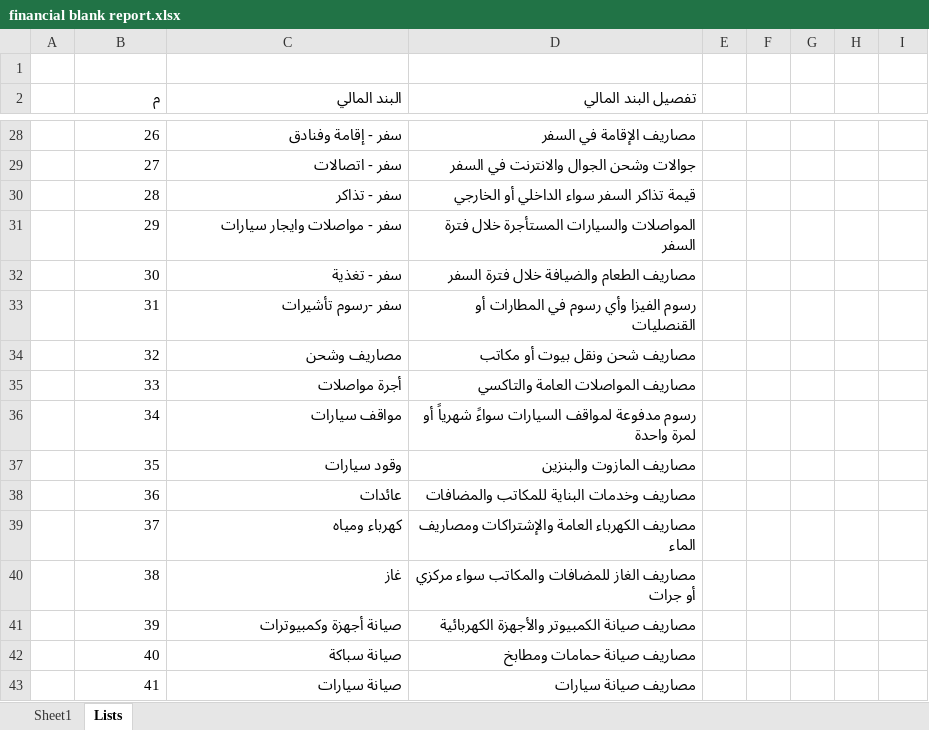
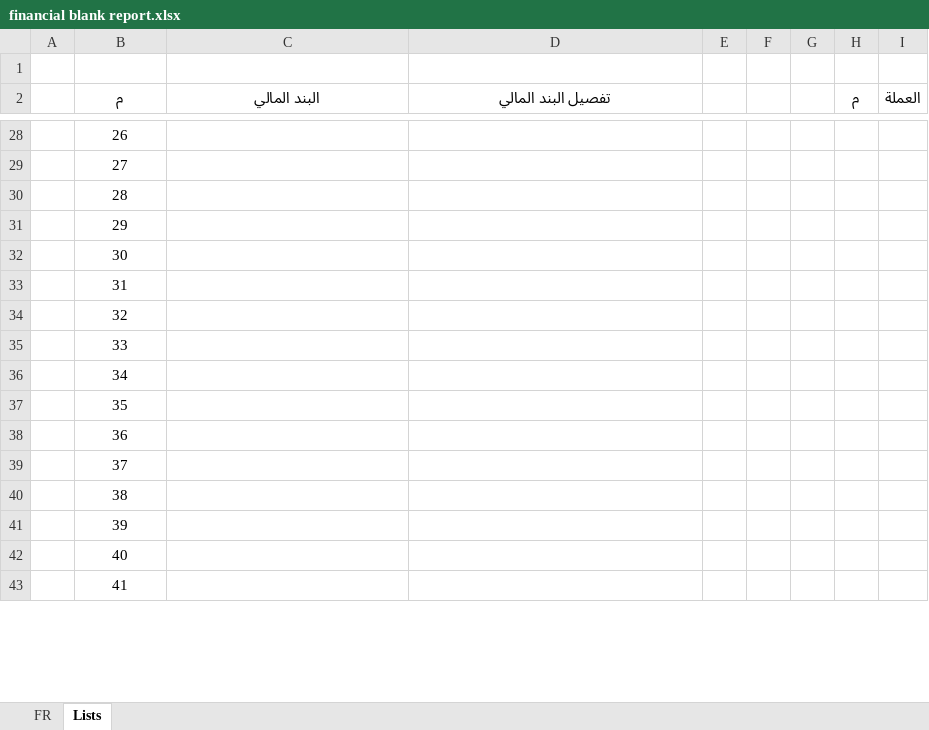
Before and after one commit to ZHasan2021/ZHasan20221Repo, an Excel workbook: AssetManagement/AssetManagement/bin/Debug/Finance forms/financial blank report.xlsx, sheet Lists, drawn as a sheet; only a part is shown, gaps mark what is left out; values as stored, in another font and other column widths than the file's, no borders; table styles not drawn; the diff covers the shown part only; the diff names each change by its address in the sheet, - before the commit and + after, or states it on an @@ line.

```diff
--- a/AssetManagement/AssetManagement/bin/Debug/Finance forms/financial blank report.xlsx (sheet Lists)
+++ b/AssetManagement/AssetManagement/bin/Debug/Finance forms/financial blank report.xlsx (sheet Lists)
-sheet tab: Sheet1
+sheet tab: FR
-B2:D2 alignment: right
+B2:D2 alignment: center
-H2: (empty)
+H2: م
-I2: (empty)
+I2: العملة
-B28:B43 alignment: right
+B28:B43 alignment: center
-C28 (البند المالي): سفر - إقامة وفنادق
+C28 (البند المالي): (empty)
-D28 (تفصيل البند المالي): مصاريف الإقامة في السفر
+D28 (تفصيل البند المالي): (empty)
-C29 (البند المالي): سفر - اتصالات
+C29 (البند المالي): (empty)
-D29 (تفصيل البند المالي): جوالات وشحن الجوال والانترنت في السفر
+D29 (تفصيل البند المالي): (empty)
-C30 (البند المالي): سفر - تذاكر
+C30 (البند المالي): (empty)
-D30 (تفصيل البند المالي): قيمة تذاكر السفر سواء الداخلي أو الخارجي
+D30 (تفصيل البند المالي): (empty)
-C31 (البند المالي): سفر - مواصلات وايجار سيارات
+C31 (البند المالي): (empty)
-D31 (تفصيل البند المالي): المواصلات والسيارات المستأجرة خلال فترة السفر
+D31 (تفصيل البند المالي): (empty)
-C32 (البند المالي): سفر - تغذية
+C32 (البند المالي): (empty)
-D32 (تفصيل البند المالي): مصاريف الطعام والضيافة خلال فترة السفر
+D32 (تفصيل البند المالي): (empty)
-C33 (البند المالي): سفر -رسوم تأشيرات
+C33 (البند المالي): (empty)
-D33 (تفصيل البند المالي): رسوم الفيزا وأي رسوم في المطارات أو القنصليات
+D33 (تفصيل البند المالي): (empty)
-C34 (البند المالي): مصاريف وشحن
+C34 (البند المالي): (empty)
-D34 (تفصيل البند المالي): مصاريف شحن ونقل بيوت أو مكاتب
+D34 (تفصيل البند المالي): (empty)
-C35 (البند المالي): أجرة مواصلات
+C35 (البند المالي): (empty)
-D35 (تفصيل البند المالي): مصاريف المواصلات العامة والتاكسي
+D35 (تفصيل البند المالي): (empty)
-C36 (البند المالي): مواقف سيارات
+C36 (البند المالي): (empty)
-D36 (تفصيل البند المالي): رسوم مدفوعة لمواقف السيارات سواءً شهرياً أو لمرة واحدة
+D36 (تفصيل البند المالي): (empty)
-C37 (البند المالي): وقود سيارات
+C37 (البند المالي): (empty)
-D37 (تفصيل البند المالي): مصاريف المازوت والبنزين
+D37 (تفصيل البند المالي): (empty)
-C38 (البند المالي): عائدات
+C38 (البند المالي): (empty)
-D38 (تفصيل البند المالي): مصاريف وخدمات البناية للمكاتب والمضافات
+D38 (تفصيل البند المالي): (empty)
-C39 (البند المالي): كهرباء ومياه
+C39 (البند المالي): (empty)
-D39 (تفصيل البند المالي): مصاريف الكهرباء العامة والإشتراكات ومصاريف الماء
+D39 (تفصيل البند المالي): (empty)
-C40 (البند المالي): غاز
+C40 (البند المالي): (empty)
-D40 (تفصيل البند المالي): مصاريف الغاز للمضافات والمكاتب سواء مركزي أو جرات
+D40 (تفصيل البند المالي): (empty)
-C41 (البند المالي): صيانة أجهزة وكمبيوترات
+C41 (البند المالي): (empty)
-D41 (تفصيل البند المالي): مصاريف صيانة الكمبيوتر والأجهزة الكهربائية
+D41 (تفصيل البند المالي): (empty)
-C42 (البند المالي): صيانة سباكة
+C42 (البند المالي): (empty)
-D42 (تفصيل البند المالي): مصاريف صيانة حمامات ومطابخ
+D42 (تفصيل البند المالي): (empty)
-C43 (البند المالي): صيانة سيارات
+C43 (البند المالي): (empty)
-D43 (تفصيل البند المالي): مصاريف صيانة سيارات
+D43 (تفصيل البند المالي): (empty)
```
Also changed, not shown: 357 added rows, 94 edited cells and cell formats elsewhere in this sheet, sheet FR, formulas that keep their value, 51 other files.
